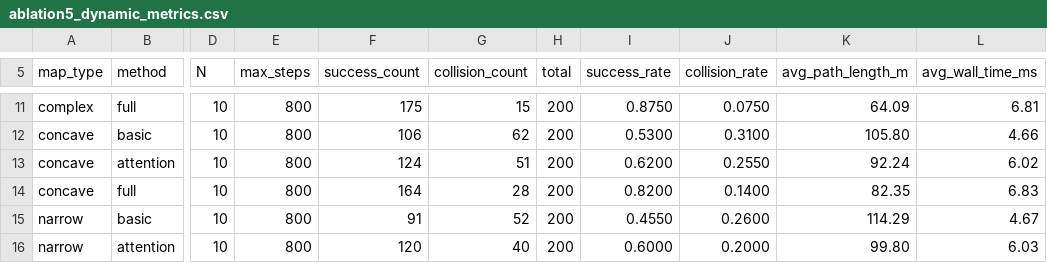
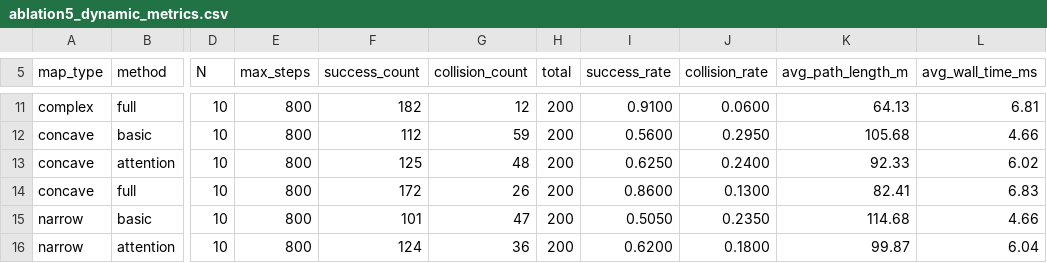
Before and after one commit to zhima8555/path-planning-ablation, a CSV file: ablation5_dynamic_metrics.csv, drawn as a sheet; only a part is shown, gaps mark what is left out; the diff covers the shown part only; the diff names each change by its address in the sheet, - before the commit and + after, or states it on an @@ line.

```diff
--- a/ablation5_dynamic_metrics.csv
+++ b/ablation5_dynamic_metrics.csv
-F11 (success_count): 175
+F11 (success_count): 182
-G11 (collision_count): 15
+G11 (collision_count): 12
-I11 (success_rate): 0.8750
+I11 (success_rate): 0.9100
-J11 (collision_rate): 0.0750
+J11 (collision_rate): 0.0600
-K11 (avg_path_length_m): 64.09
+K11 (avg_path_length_m): 64.13
-F12 (success_count): 106
+F12 (success_count): 112
-G12 (collision_count): 62
+G12 (collision_count): 59
-I12 (success_rate): 0.5300
+I12 (success_rate): 0.5600
-J12 (collision_rate): 0.3100
+J12 (collision_rate): 0.2950
-K12 (avg_path_length_m): 105.80
+K12 (avg_path_length_m): 105.68
-F13 (success_count): 124
+F13 (success_count): 125
-G13 (collision_count): 51
+G13 (collision_count): 48
-I13 (success_rate): 0.6200
+I13 (success_rate): 0.6250
-J13 (collision_rate): 0.2550
+J13 (collision_rate): 0.2400
-K13 (avg_path_length_m): 92.24
+K13 (avg_path_length_m): 92.33
-F14 (success_count): 164
+F14 (success_count): 172
-G14 (collision_count): 28
+G14 (collision_count): 26
-I14 (success_rate): 0.8200
+I14 (success_rate): 0.8600
-J14 (collision_rate): 0.1400
+J14 (collision_rate): 0.1300
-K14 (avg_path_length_m): 82.35
+K14 (avg_path_length_m): 82.41
-F15 (success_count): 91
+F15 (success_count): 101
-G15 (collision_count): 52
+G15 (collision_count): 47
-I15 (success_rate): 0.4550
+I15 (success_rate): 0.5050
-J15 (collision_rate): 0.2600
+J15 (collision_rate): 0.2350
-K15 (avg_path_length_m): 114.29
+K15 (avg_path_length_m): 114.68
-L15 (avg_wall_time_ms): 4.67
+L15 (avg_wall_time_ms): 4.66
-F16 (success_count): 120
+F16 (success_count): 124
-G16 (collision_count): 40
+G16 (collision_count): 36
-I16 (success_rate): 0.6000
+I16 (success_rate): 0.6200
-J16 (collision_rate): 0.2000
+J16 (collision_rate): 0.1800
-K16 (avg_path_length_m): 99.80
+K16 (avg_path_length_m): 99.87
-L16 (avg_wall_time_ms): 6.03
+L16 (avg_wall_time_ms): 6.04
```
Also changed, not shown: 37 edited cells elsewhere in this file, 5 other files.
